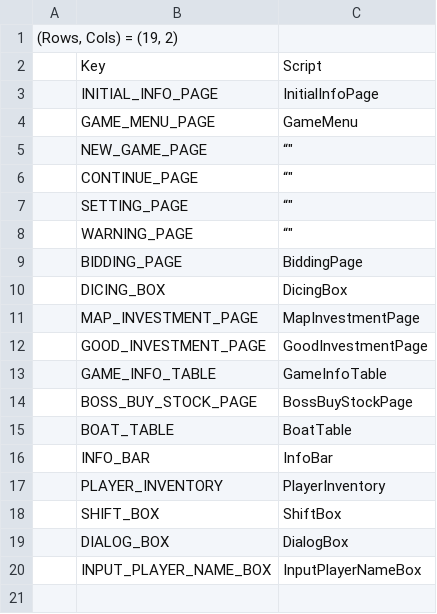
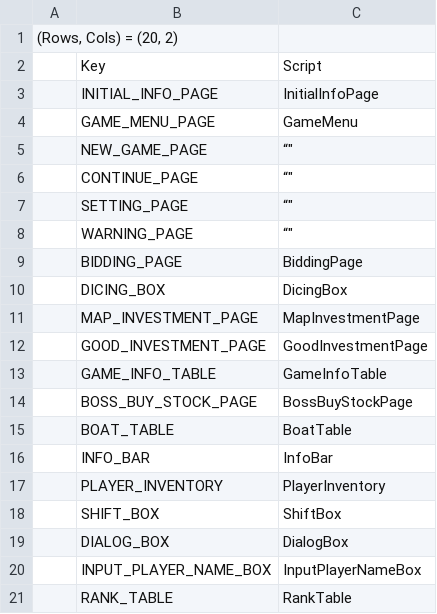
Before and after one commit to ZponGamingDev/Manila_2D, a CSV file: Assets/Resources/CSV/UIBaseDataSystem.csv, drawn as a sheet.

Commit message:
Rank Table
Rank Table完成
需要修正ScreenPointToLocalPointInRectangle的問題

```diff
--- a/Assets/Resources/CSV/UIBaseDataSystem.csv
+++ b/Assets/Resources/CSV/UIBaseDataSystem.csv
@@ -1,2 +1,2 @@
-"(Rows, Cols) = (19, 2)",,,,,,
+"(Rows, Cols) = (20, 2)",,,,,,
 ,Key,Script,,,,
@@ -20 +20,2 @@
 ,INPUT_PLAYER_NAME_BOX,InputPlayerNameBox,,,,
+,RANK_TABLE,RankTable,,,,
```
Also changed, not shown: 20 other files.
